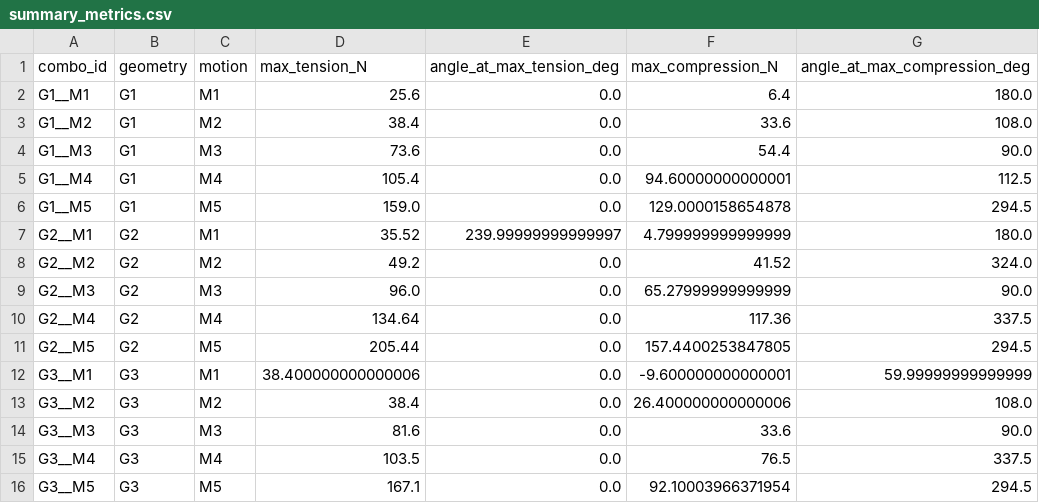
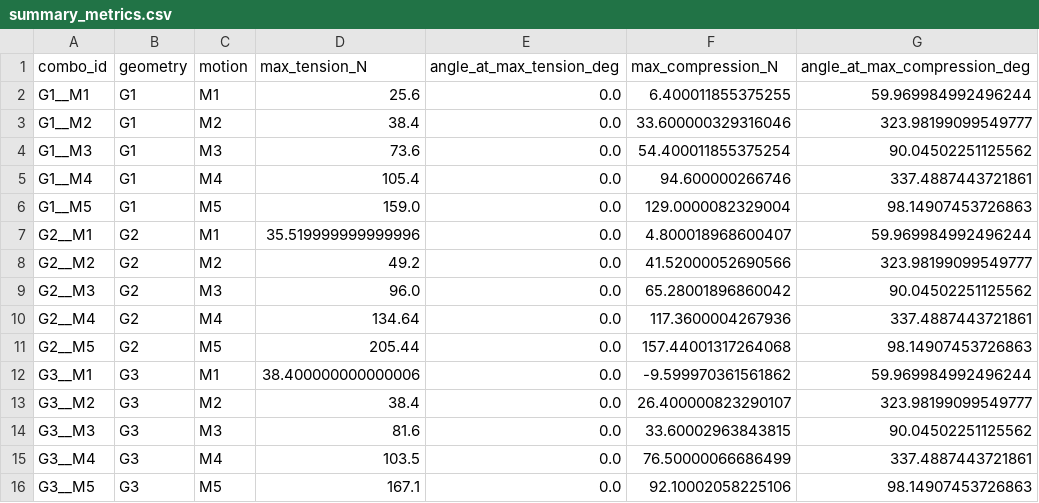
Before and after one commit to SamMousaviES/Two-LinkForceLab, a CSV file: output/summary_metrics.csv, drawn as a sheet; only a part is shown; the diff covers the shown part only.

```diff
--- a/output/summary_metrics.csv
+++ b/output/summary_metrics.csv
@@ -1,16 +1,16 @@
 combo_id,geometry,motion,max_tension_N,angle_at_max_tension_deg,max_compression_N,angle_at_max_compression_deg
-G1__M1,G1,M1,25.6,0.0,6.4,180.0
-G1__M2,G1,M2,38.4,0.0,33.6,108.0
-G1__M3,G1,M3,73.6,0.0,54.4,90.0
-G1__M4,G1,M4,105.4,0.0,94.60000000000001,112.5
-G1__M5,G1,M5,159.0,0.0,129.0000158654878,294.5
-G2__M1,G2,M1,35.52,239.99999999999997,4.799999999999999,180.0
-G2__M2,G2,M2,49.2,0.0,41.52,324.0
-G2__M3,G2,M3,96.0,0.0,65.27999999999999,90.0
-G2__M4,G2,M4,134.64,0.0,117.36,337.5
-G2__M5,G2,M5,205.44,0.0,157.4400253847805,294.5
-G3__M1,G3,M1,38.400000000000006,0.0,-9.600000000000001,59.99999999999999
-G3__M2,G3,M2,38.4,0.0,26.400000000000006,108.0
-G3__M3,G3,M3,81.6,0.0,33.6,90.0
-G3__M4,G3,M4,103.5,0.0,76.5,337.5
-G3__M5,G3,M5,167.1,0.0,92.10003966371954,294.5
+G1__M1,G1,M1,25.6,0.0,6.400011855375255,59.969984992496244
+G1__M2,G1,M2,38.4,0.0,33.600000329316046,323.98199099549777
+G1__M3,G1,M3,73.6,0.0,54.400011855375254,90.04502251125562
+G1__M4,G1,M4,105.4,0.0,94.600000266746,337.4887443721861
+G1__M5,G1,M5,159.0,0.0,129.0000082329004,98.14907453726863
+G2__M1,G2,M1,35.519999999999996,0.0,4.800018968600407,59.969984992496244
+G2__M2,G2,M2,49.2,0.0,41.52000052690566,323.98199099549777
+G2__M3,G2,M3,96.0,0.0,65.28001896860042,90.04502251125562
+G2__M4,G2,M4,134.64,0.0,117.3600004267936,337.4887443721861
+G2__M5,G2,M5,205.44,0.0,157.44001317264068,98.14907453726863
+G3__M1,G3,M1,38.400000000000006,0.0,-9.599970361561862,59.969984992496244
+G3__M2,G3,M2,38.4,0.0,26.400000823290107,323.98199099549777
+G3__M3,G3,M3,81.6,0.0,33.60002963843815,90.04502251125562
+G3__M4,G3,M4,103.5,0.0,76.50000066686499,337.4887443721861
+G3__M5,G3,M5,167.1,0.0,92.10002058225106,98.14907453726863
```
Also changed, not shown: 24 edited cells elsewhere in this file, 7 other files.
